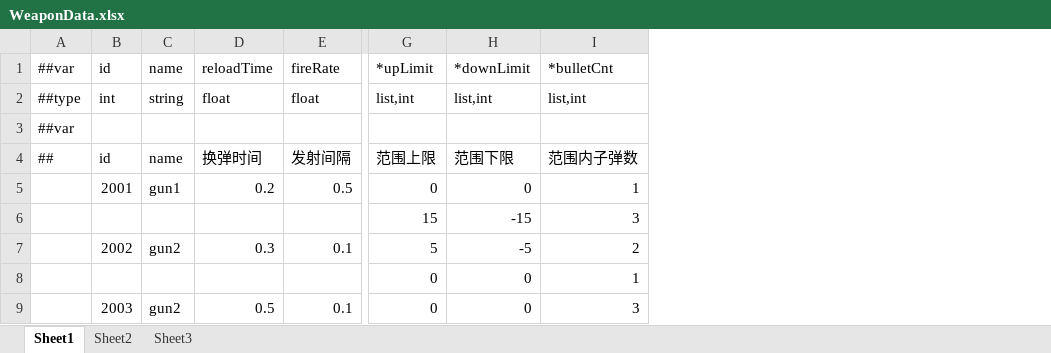
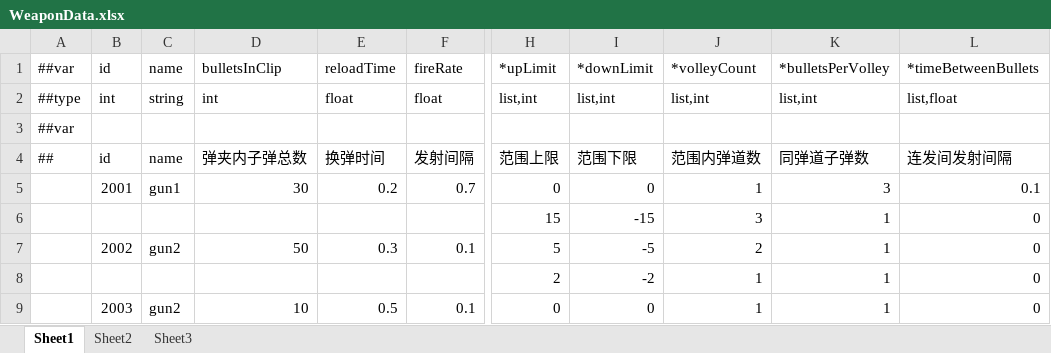
Before and after one commit to gearoruni/minigame, an Excel workbook: Configs/Datas/WeaponData.xlsx, sheet Sheet1, drawn as a sheet; only a part is shown, gaps mark what is left out; values as stored, in another font and other column widths than the file's, no borders; addresses are those after the commit; the diff names each change by its address in the sheet, - before the commit and + after, or states it on an @@ line.

```diff
--- a/Configs/Datas/WeaponData.xlsx (sheet Sheet1)
+++ b/Configs/Datas/WeaponData.xlsx (sheet Sheet1)
+column D, rows 1-9: bulletsInClip | int |  | 弹夹内子弹总数 | 30 |  | 50 |  | 10
+column K, rows 1-9: *bulletsPerVolley | list,int |  | 同弹道子弹数 | 3 | 1 | 1 | 1 | 1
+column L, rows 1-9: *timeBetweenBullets | list,float |  | 连发间发射间隔 | 0.1 | 0 | 0 | 0 | 0
-J1: *bulletCnt
+J1: *volleyCount
-J4: 范围内子弹数
+J4: 范围内弹道数
-F5: 0.5
+F5: 0.7
-H8: 0
+H8: 2
-I8: 0
+I8: -2
-J9: 3
+J9: 1
```
Also changed, not shown: 31 other files.
